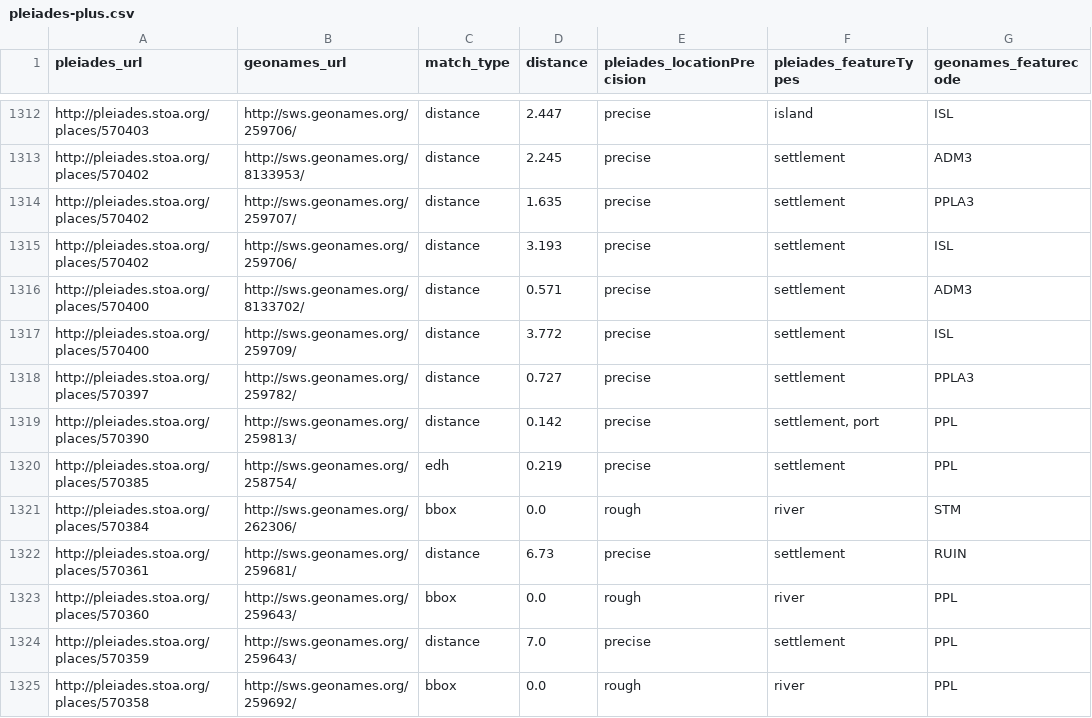
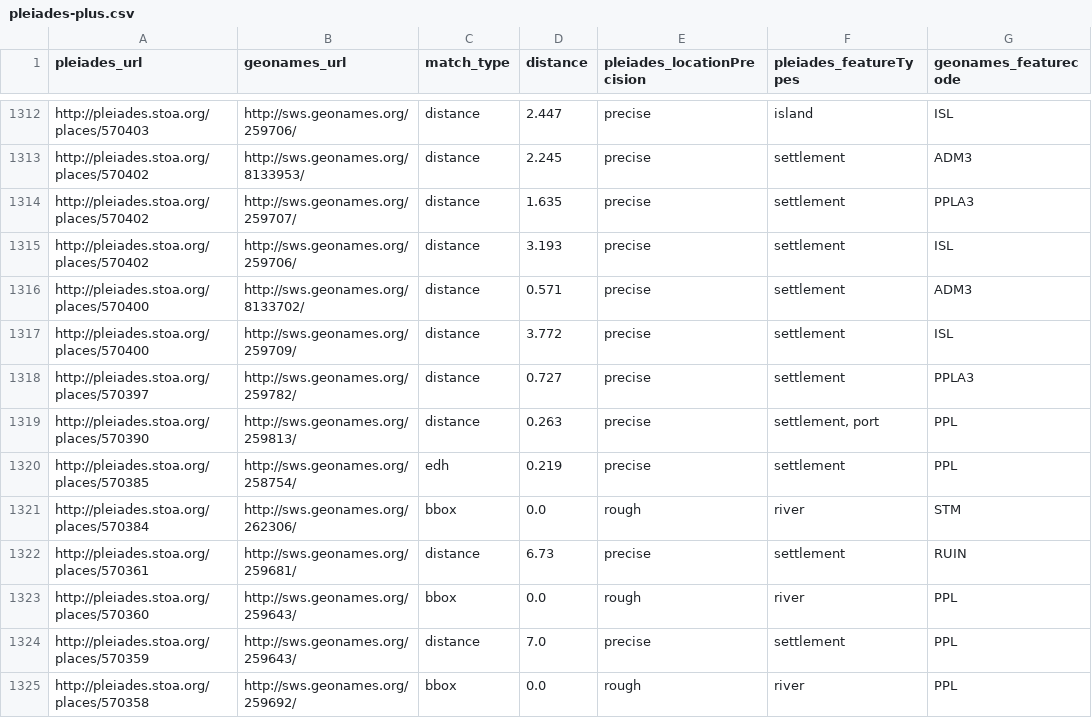
Before and after one commit to ryanfb/pleiades-plus, a CSV file: data/pleiades-plus.csv, drawn as a sheet; only a part is shown, gaps mark what is left out.

Commit message:
2015-10-01 pleiades-plus.csv update

```diff
--- a/data/pleiades-plus.csv
+++ b/data/pleiades-plus.csv
@@ -1318,3 +1318,3 @@ http://pleiades.stoa.org/places/570400,http://sws.geonames.org/259709/,distance,
 http://pleiades.stoa.org/places/570397,http://sws.geonames.org/259782/,distance,0.727,precise,"settlement",PPLA3
-http://pleiades.stoa.org/places/570390,http://sws.geonames.org/259813/,distance,0.142,precise,"settlement, port",PPL
+http://pleiades.stoa.org/places/570390,http://sws.geonames.org/259813/,distance,0.263,precise,"settlement, port",PPL
 http://pleiades.stoa.org/places/570385,http://sws.geonames.org/258754/,edh,0.219,precise,"settlement",PPL
```
